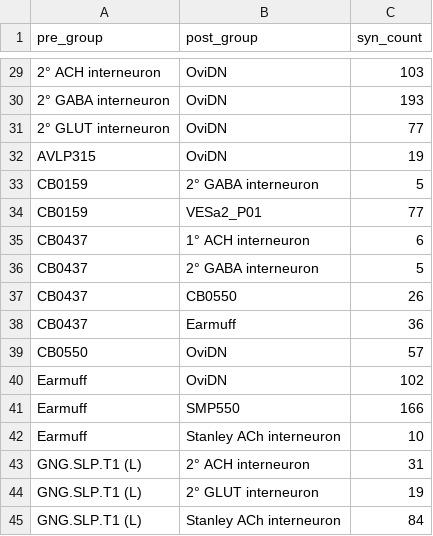
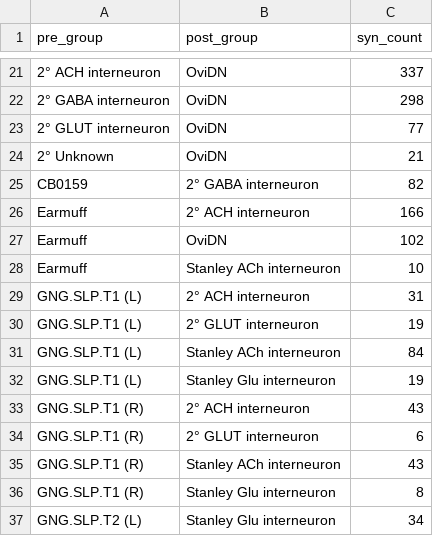
Before and after one commit to ayush-shrivastava003/connectomics-tests, a CSV file: pathways/grouped_edge_list.csv, drawn as a sheet; only a part is shown, gaps mark what is left out; the shorter side is filled out with more unchanged rows; the diff covers the shown part only.

```diff
--- a/pathways/grouped_edge_list.csv
+++ b/pathways/grouped_edge_list.csv
@@ -29,14 +21,8 @@ pre_group,post_group,syn_count
-2° ACH interneuron,OviDN,103
-2° GABA interneuron,OviDN,193
+2° ACH interneuron,OviDN,337
+2° GABA interneuron,OviDN,298
 2° GLUT interneuron,OviDN,77
-AVLP315,OviDN,19
-CB0159,2° GABA interneuron,5
-CB0159,VESa2_P01,77
-CB0437,1° ACH interneuron,6
-CB0437,2° GABA interneuron,5
-CB0437,CB0550,26
-CB0437,Earmuff,36
-CB0550,OviDN,57
+2° Unknown,OviDN,21
+CB0159,2° GABA interneuron,82
+Earmuff,2° ACH interneuron,166
 Earmuff,OviDN,102
-Earmuff,SMP550,166
 Earmuff,Stanley ACh interneuron,10
```
Also changed, not shown: 6 added rows, 25 removed rows and 19 edited cells elsewhere in this file, 9 other files.
